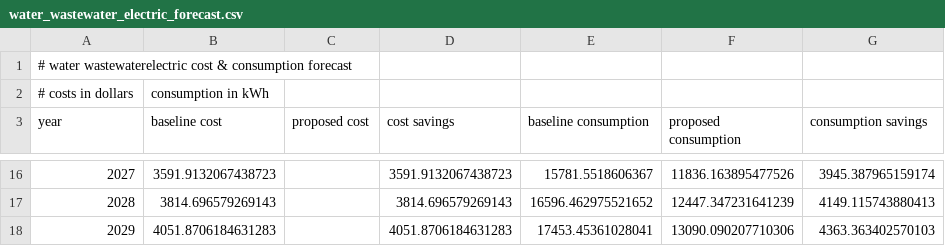
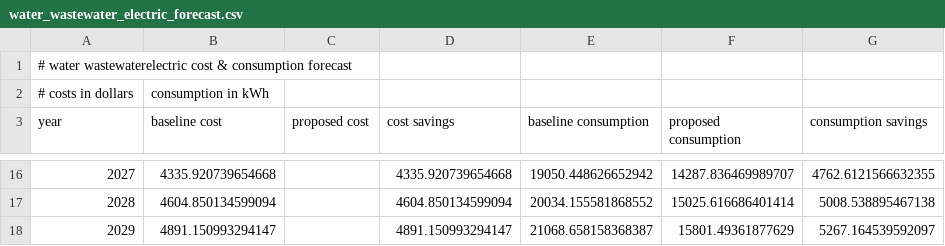
Before and after one commit to gina-alaska/alaska_affordable_energy_model, a CSV file: test_case/baseline_results/model_outputs/water_wastewater_electric_forecast.csv, drawn as a sheet; only a part is shown, gaps mark what is left out; the diff covers the shown part only.

```diff
--- a/test_case/baseline_results/model_outputs/water_wastewater_electric_forecast.csv
+++ b/test_case/baseline_results/model_outputs/water_wastewater_electric_forecast.csv
@@ -16,3 +16,3 @@ year,baseline cost,proposed cost,cost savings,baseline consumption,proposed cons
-2027,3591.9132067438723,,3591.9132067438723,15781.5518606367,11836.163895477526,3945.387965159174
-2028,3814.696579269143,,3814.696579269143,16596.462975521652,12447.347231641239,4149.115743880413
-2029,4051.8706184631283,,4051.8706184631283,17453.45361028041,13090.090207710306,4363.363402570103
+2027,4335.920739654668,,4335.920739654668,19050.448626652942,14287.836469989707,4762.6121566632355
+2028,4604.850134599094,,4604.850134599094,20034.155581868552,15025.616686401414,5008.538895467138
+2029,4891.150993294147,,4891.150993294147,21068.658158368387,15801.49361877629,5267.164539592097
```
Also changed, not shown: 60 edited cells elsewhere in this file, test_case/baseline_results/forecast.csv, test_case/baseline_results/model_outputs/water_wastewater_financial_forecast.csv, 4 other files.
